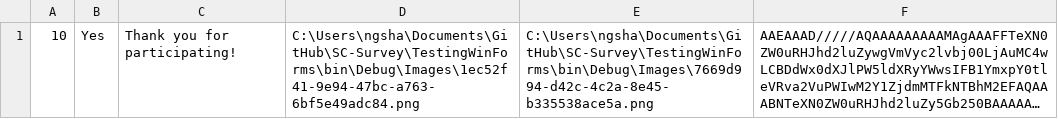
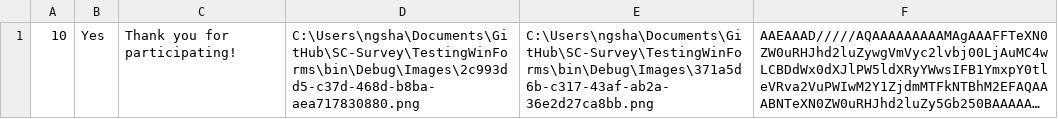
Before and after one commit to jovitaanderson/sc-survey, a CSV file: TestingWinForms/bin/Debug/admin/admin_advance.csv, drawn as a sheet; long unchanged cells end in …; the diff names each change by its address in the sheet, - before the commit and + after, or states it on an @@ line.

```diff
--- a/TestingWinForms/bin/Debug/admin/admin_advance.csv
+++ b/TestingWinForms/bin/Debug/admin/admin_advance.csv
-D1: C:\Users\ngsha\Documents\GitHub\SC-Survey\TestingWinForms\bin\Debug\Images\1ec52f41-9e94-47bc-a763-6bf5e49adc84.png
+D1: C:\Users\ngsha\Documents\GitHub\SC-Survey\TestingWinForms\bin\Debug\Images\2c993dd5-c37d-468d-b8ba-aea717830880.png
-E1: C:\Users\ngsha\Documents\GitHub\SC-Survey\TestingWinForms\bin\Debug\Images\7669d994-d42c-4c2a-8e45-b335538ace5a.png
+E1: C:\Users\ngsha\Documents\GitHub\SC-Survey\TestingWinForms\bin\Debug\Images\371a5d6b-c317-43af-ab2a-36e2d27ca8bb.png
```
Also changed, not shown: TestingWinForms/bin/Debug/ForDevelopersOnly/raw_data.csv, TestingWinForms/bin/Debug/admin/admin_questions_fonts.csv, 33 other files.
